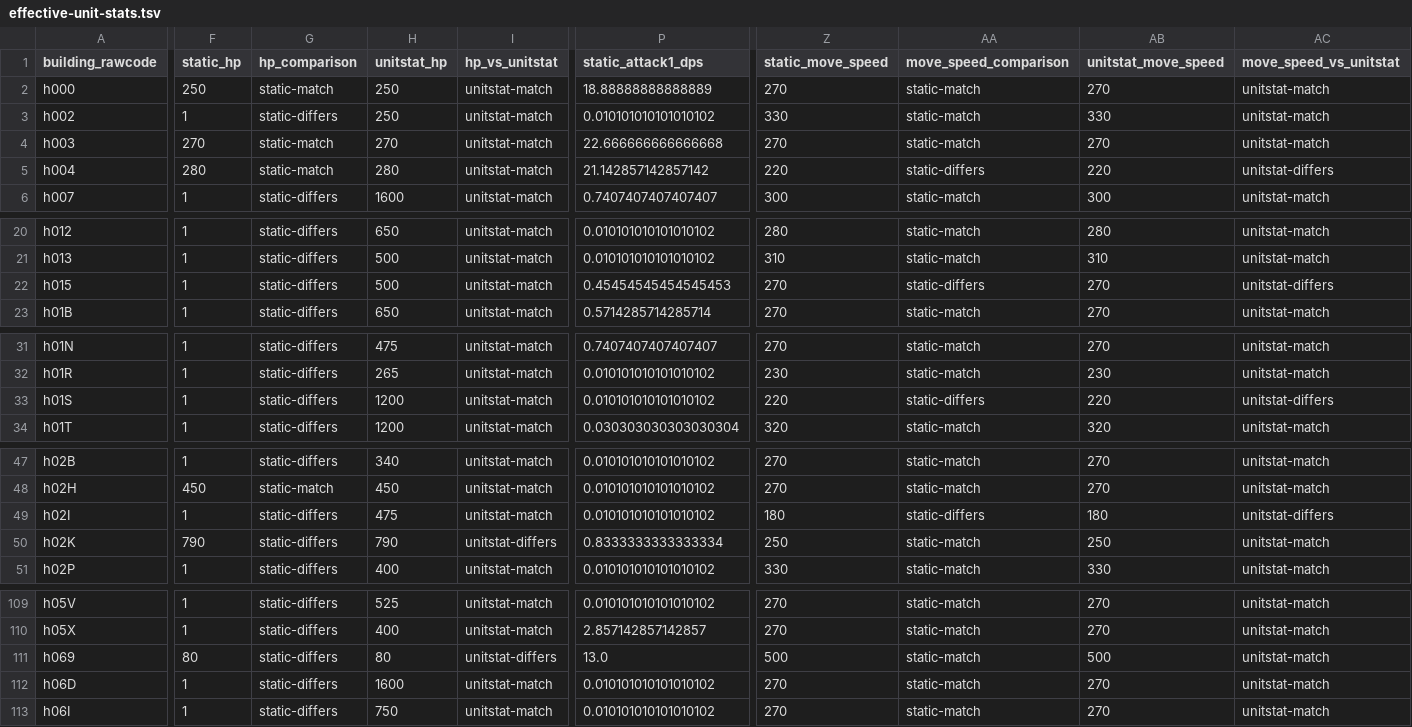
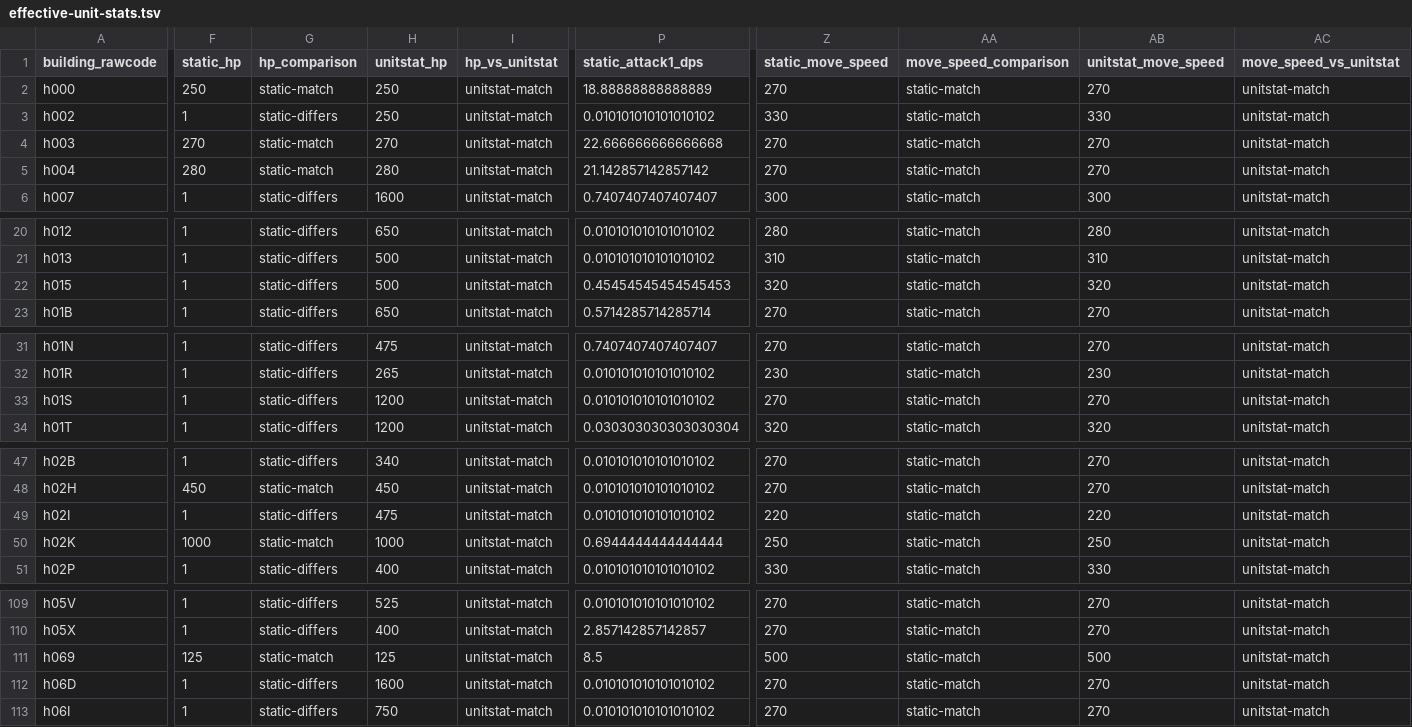
Before and after one commit to ripdog/castle-fight-native, a TSV file: docs/original_map/extracted/resolved/effective-unit-stats.tsv, drawn as a sheet; only a part is shown, gaps mark what is left out; the diff covers the shown part only; the diff names each change by its address in the sheet, - before the commit and + after, or states it on an @@ line.

```diff
--- a/docs/original_map/extracted/resolved/effective-unit-stats.tsv
+++ b/docs/original_map/extracted/resolved/effective-unit-stats.tsv
-Z5 (static_move_speed): 220
+Z5 (static_move_speed): 270
-AA5 (move_speed_comparison): static-differs
+AA5 (move_speed_comparison): static-match
-AB5 (unitstat_move_speed): 220
+AB5 (unitstat_move_speed): 270
-AC5 (move_speed_vs_unitstat): unitstat-differs
+AC5 (move_speed_vs_unitstat): unitstat-match
-Z22 (static_move_speed): 270
+Z22 (static_move_speed): 320
-AA22 (move_speed_comparison): static-differs
+AA22 (move_speed_comparison): static-match
-AB22 (unitstat_move_speed): 270
+AB22 (unitstat_move_speed): 320
-AC22 (move_speed_vs_unitstat): unitstat-differs
+AC22 (move_speed_vs_unitstat): unitstat-match
-Z33 (static_move_speed): 220
+Z33 (static_move_speed): 270
-AA33 (move_speed_comparison): static-differs
+AA33 (move_speed_comparison): static-match
-AB33 (unitstat_move_speed): 220
+AB33 (unitstat_move_speed): 270
-AC33 (move_speed_vs_unitstat): unitstat-differs
+AC33 (move_speed_vs_unitstat): unitstat-match
-Z49 (static_move_speed): 180
+Z49 (static_move_speed): 220
-AA49 (move_speed_comparison): static-differs
+AA49 (move_speed_comparison): static-match
-AB49 (unitstat_move_speed): 180
+AB49 (unitstat_move_speed): 220
-AC49 (move_speed_vs_unitstat): unitstat-differs
+AC49 (move_speed_vs_unitstat): unitstat-match
-F50 (static_hp): 790
+F50 (static_hp): 1000
-G50 (hp_comparison): static-differs
+G50 (hp_comparison): static-match
-H50 (unitstat_hp): 790
+H50 (unitstat_hp): 1000
-I50 (hp_vs_unitstat): unitstat-differs
+I50 (hp_vs_unitstat): unitstat-match
-P50 (static_attack1_dps): 0.8333333333333334
+P50 (static_attack1_dps): 0.6944444444444444
-F111 (static_hp): 80
+F111 (static_hp): 125
-G111 (hp_comparison): static-differs
+G111 (hp_comparison): static-match
-H111 (unitstat_hp): 80
+H111 (unitstat_hp): 125
-I111 (hp_vs_unitstat): unitstat-differs
+I111 (hp_vs_unitstat): unitstat-match
-P111 (static_attack1_dps): 13.0
+P111 (static_attack1_dps): 8.5
```
Also changed, not shown: 24 edited cells elsewhere in this file, docs/original_map/extracted/resolved/abilities.tsv, docs/original_map/extracted/resolved/buildings.tsv, 12 other files.
